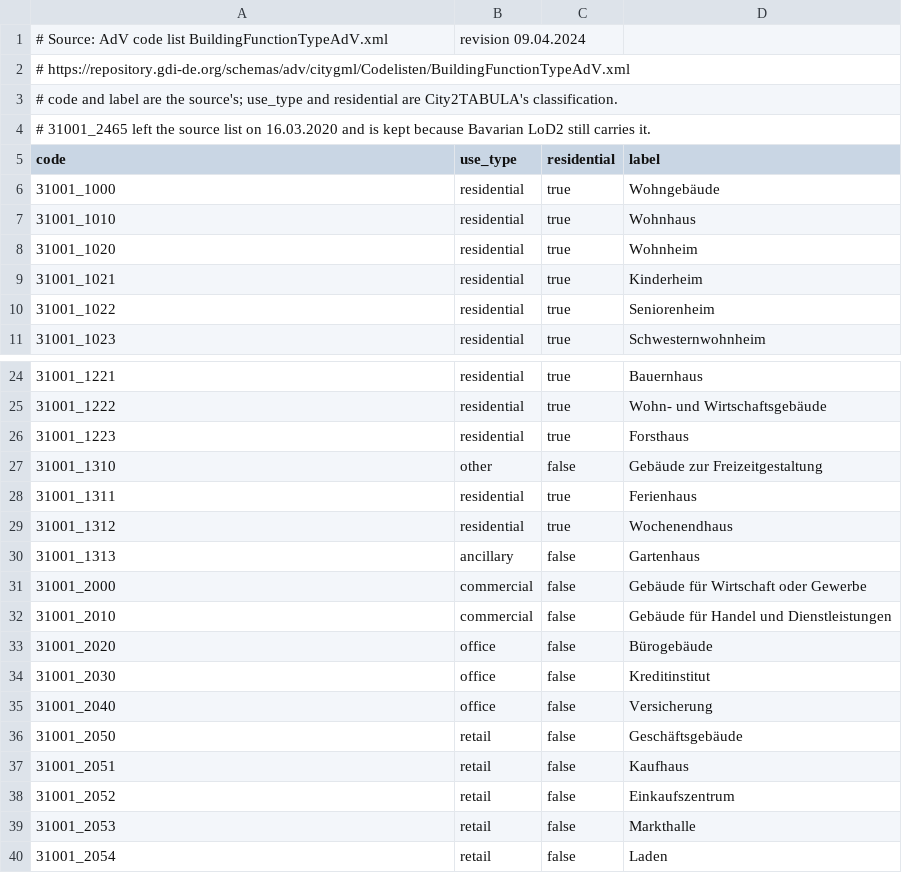
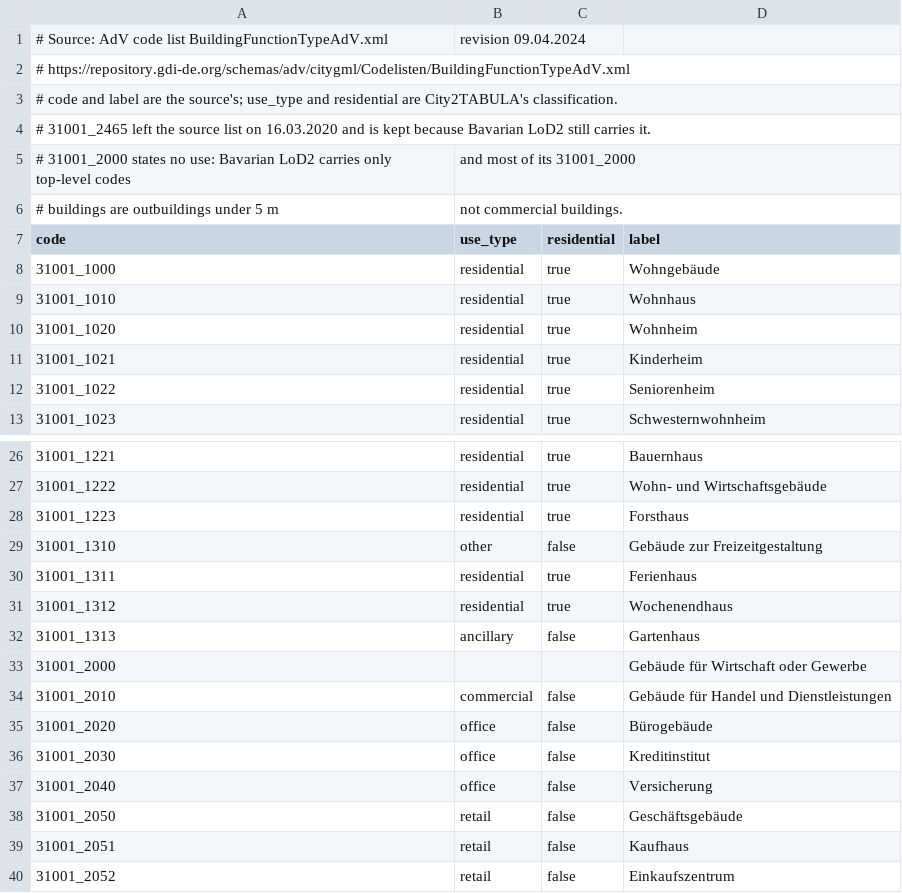
Before and after one commit to THD-Spatial-AI/city2tabula, a CSV file: internal/onrequest/usetype/germany.csv, drawn as a sheet; only a part is shown, gaps mark what is left out; the shorter side is filled out with more unchanged rows.

Commit message:
fix: map ALKIS 31001_2000 to a null use type
Bavarian LoD2 carries only top-level function codes. Of its 8,541
buildings coded 31001_2000 (Gebäude für Wirtschaft oder Gewerbe), the
median height is 4.2 m and 63% are under 5 m: most are sheds, barns
and outbuildings. Served as commercial, they were counted as heated
business buildings. The code now maps to a null use_type and
residential, like 31001_9998. Detailed 2xxx codes are unchanged.

```diff
--- a/internal/onrequest/usetype/germany.csv
+++ b/internal/onrequest/usetype/germany.csv
@@ -4,2 +4,4 @@
 # 31001_2465 left the source list on 16.03.2020 and is kept because Bavarian LoD2 still carries it.
+# 31001_2000 states no use: Bavarian LoD2 carries only top-level codes, and most of its 31001_2000
+# buildings are outbuildings under 5 m, not commercial buildings.
 code,use_type,residential,label
@@ -30,3 +32,3 @@ code,use_type,residential,label
 31001_1313,ancillary,false,Gartenhaus
-31001_2000,commercial,false,Gebäude für Wirtschaft oder Gewerbe
+31001_2000,,,Gebäude für Wirtschaft oder Gewerbe
 31001_2010,commercial,false,Gebäude für Handel und Dienstleistungen
```
Also changed, not shown: 3 other files.
